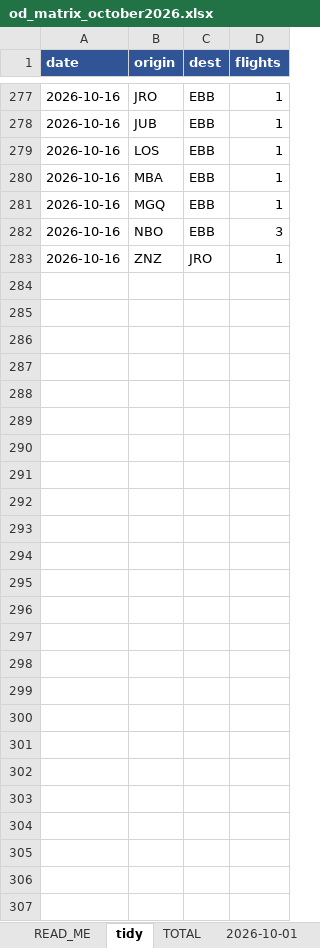
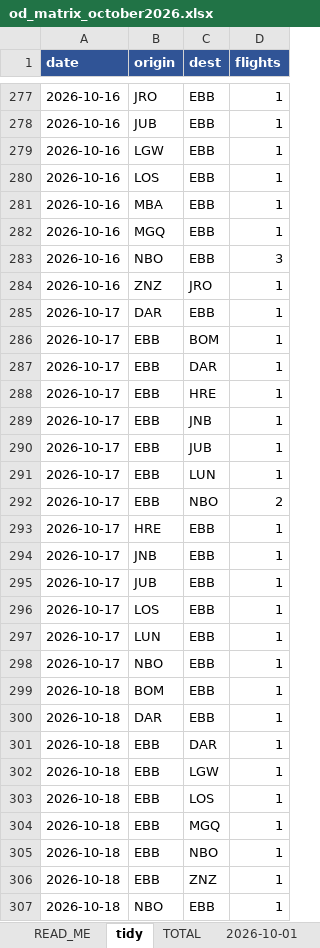
Before and after one commit to jonathanbyakagaba/FR24, an Excel workbook: UR OCTOBER 2026/od_matrix_october2026.xlsx, sheet tidy, drawn as a sheet; only a part is shown, gaps mark what is left out; values as stored, in another font and other column widths than the file's, no borders; the diff names each change by its address in the sheet, - before the commit and + after, or states it on an @@ line.

```diff
--- a/UR OCTOBER 2026/od_matrix_october2026.xlsx (sheet tidy)
+++ b/UR OCTOBER 2026/od_matrix_october2026.xlsx (sheet tidy)
+row 279: 2026-10-16 | LGW | EBB | 1
+row 285: 2026-10-17 | DAR | EBB | 1
+row 286: 2026-10-17 | EBB | BOM | 1
+row 287: 2026-10-17 | EBB | DAR | 1
+row 288: 2026-10-17 | EBB | HRE | 1
+row 289: 2026-10-17 | EBB | JNB | 1
+row 290: 2026-10-17 | EBB | JUB | 1
+row 291: 2026-10-17 | EBB | LUN | 1
+row 292: 2026-10-17 | EBB | NBO | 2
+row 293: 2026-10-17 | HRE | EBB | 1
+row 294: 2026-10-17 | JNB | EBB | 1
+row 295: 2026-10-17 | JUB | EBB | 1
+row 296: 2026-10-17 | LOS | EBB | 1
+row 297: 2026-10-17 | LUN | EBB | 1
+row 298: 2026-10-17 | NBO | EBB | 1
+row 299: 2026-10-18 | BOM | EBB | 1
+row 300: 2026-10-18 | DAR | EBB | 1
+row 301: 2026-10-18 | EBB | DAR | 1
+row 302: 2026-10-18 | EBB | LGW | 1
+row 303: 2026-10-18 | EBB | LOS | 1
+row 304: 2026-10-18 | EBB | MGQ | 1
+row 305: 2026-10-18 | EBB | NBO | 1
+row 306: 2026-10-18 | EBB | ZNZ | 1
+row 307: 2026-10-18 | NBO | EBB | 1
```
Also changed, not shown: sheet TOTAL, sheet 2026-10-16, sheet READ_ME, other sheet tabs, 27 other files.
